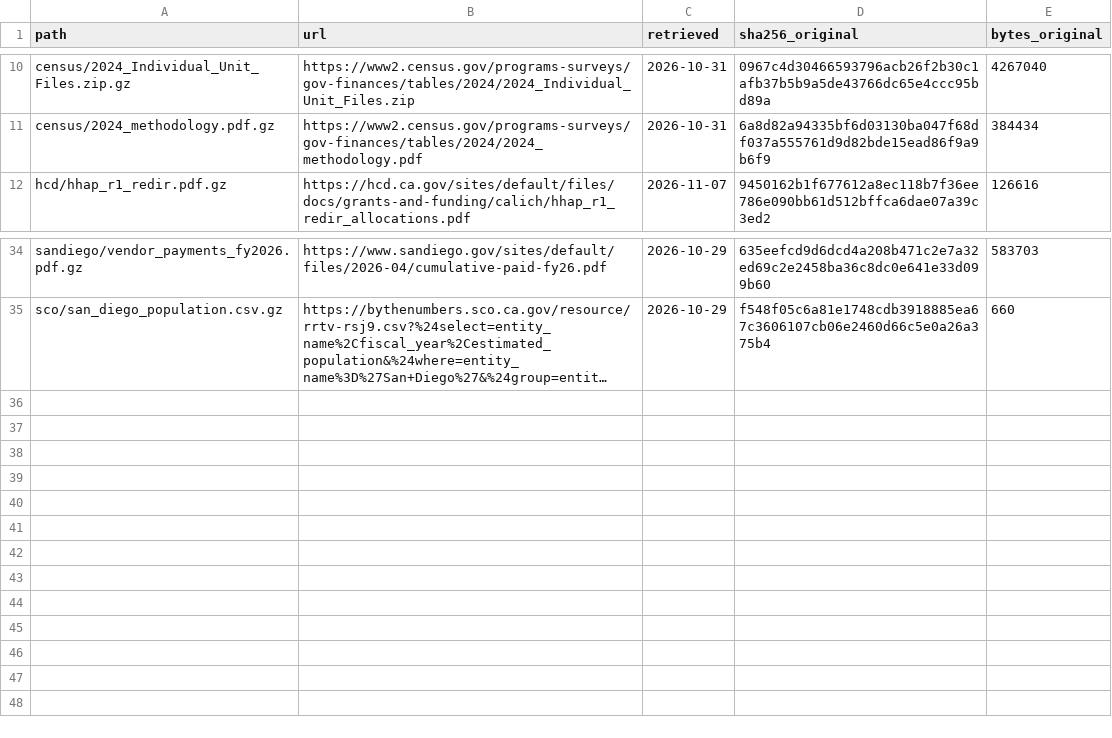
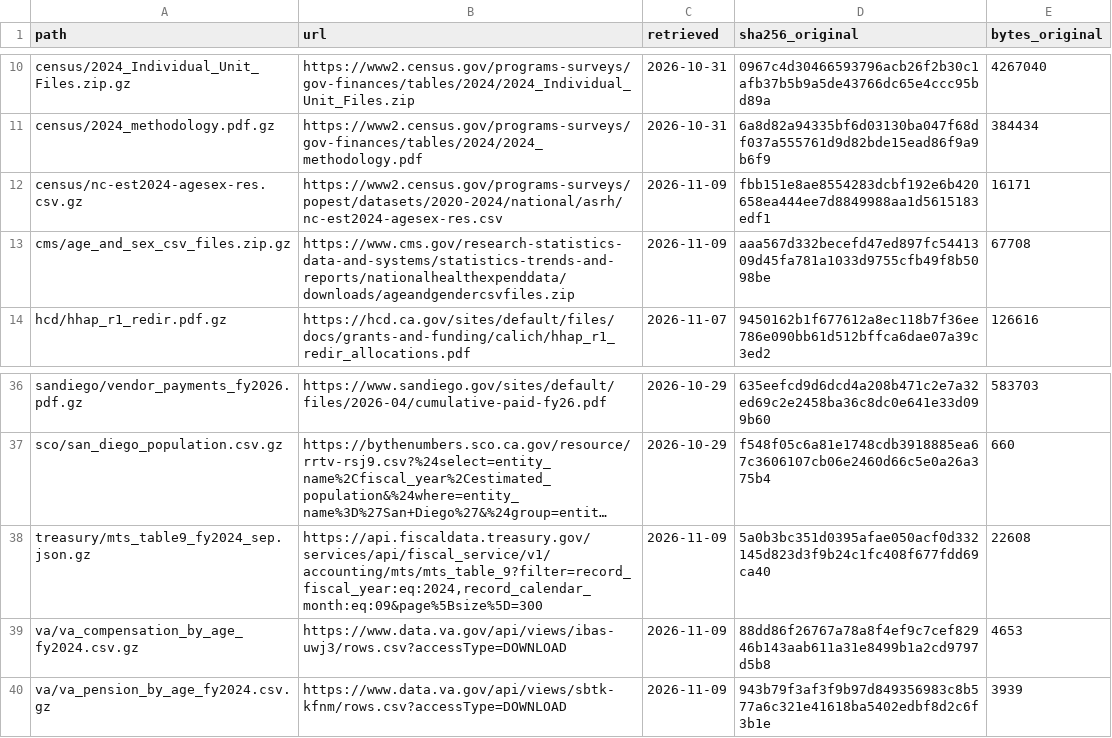
Before and after one commit to mckornfield/gov-transparency, a CSV file: data/raw/MANIFEST.csv, drawn as a sheet; only a part is shown, gaps mark what is left out; long unchanged cells end in …; the diff names each change by its address in the sheet, - before the commit and + after, or states it on an @@ line.

```diff
--- a/data/raw/MANIFEST.csv
+++ b/data/raw/MANIFEST.csv
+row 12: census/nc-est2024-agesex-res.csv.gz | https://www2.census.gov/programs-surveys/popest/datasets/2020-2024/national/asrh/nc-est2024-agesex-res.csv | 2026-11-09 | fbb151e8ae8554283dcbf192e6b420658ea444ee7d8849988aa1d5615183edf1 | 16171
+row 13: cms/age_and_sex_csv_files.zip.gz | https://www.cms.gov/research-statistics-data-and-systems/statistics-trends-and-reports/nationalhealthexpenddata/downloads/ageandgendercsvfiles.zip | 2026-11-09 | aaa567d332becefd47ed897fc5441309d45fa781a1033d9755cfb49f8b5098be | 67708
+row 38: treasury/mts_table9_fy2024_sep.json.gz | https://api.fiscaldata.treasury.gov/services/api/fiscal_service/v1/accounting/mts/mts_table_9?filter=record_fiscal_year:eq:2024,record_calendar_month:eq:09&page%5Bsize%5D=300 | 2026-11-09 | 5a0b3bc351d0395afae050acf0d332145d823d3f9b24c1fc408f677fdd69ca40 | 22608
+row 39: va/va_compensation_by_age_fy2024.csv.gz | https://www.data.va.gov/api/views/ibas-uwj3/rows.csv?accessType=DOWNLOAD | 2026-11-09 | 88dd86f26767a78a8f4ef9c7cef82946b143aab611a31e8499b1a2cd9797d5b8 | 4653
+row 40: va/va_pension_by_age_fy2024.csv.gz | https://www.data.va.gov/api/views/sbtk-kfnm/rows.csv?accessType=DOWNLOAD | 2026-11-09 | 943b79f3af3f9b97d849356983c8b577a6c321e41618ba5402edbf8d2c6f3b1e | 3939
```
Also changed, not shown: 11 other files.
